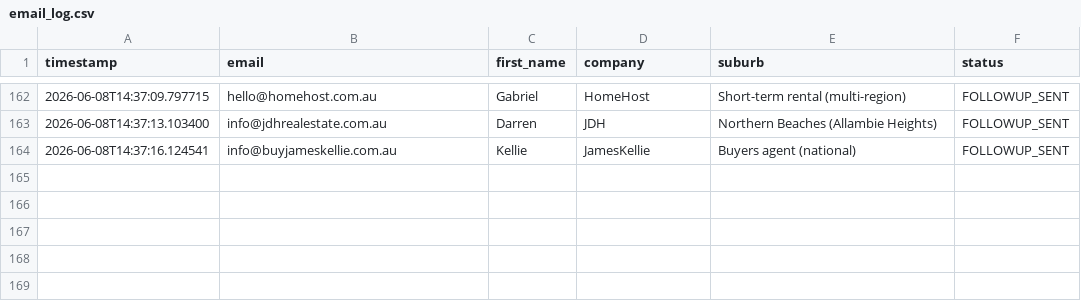
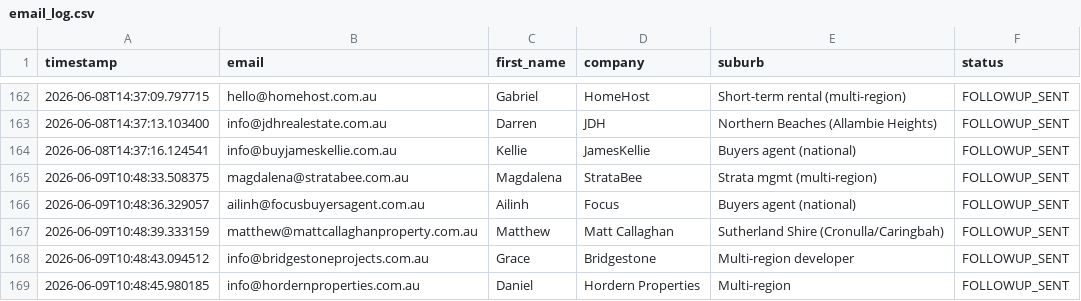
Before and after one commit to DL-aus/job-scheduler, a CSV file: .tmp/email_log.csv, drawn as a sheet; only a part is shown, gaps mark what is left out.

Commit message:
Update email log 2026-06-09

```diff
--- a/.tmp/email_log.csv
+++ b/.tmp/email_log.csv
@@ -164 +164,6 @@ timestamp,email,first_name,company,suburb,status
 2026-06-08T14:37:16.124541,info@buyjameskellie.com.au,Kellie,JamesKellie,Buyers agent (national),FOLLOWUP_SENT
+2026-06-09T10:48:33.508375,magdalena@stratabee.com.au,Magdalena,StrataBee,Strata mgmt (multi-region),FOLLOWUP_SENT
+2026-06-09T10:48:36.329057,ailinh@focusbuyersagent.com.au,Ailinh,Focus,Buyers agent (national),FOLLOWUP_SENT
+2026-06-09T10:48:39.333159,matthew@mattcallaghanproperty.com.au,Matthew,Matt Callaghan,Sutherland Shire (Cronulla/Caringbah),FOLLOWUP_SENT
+2026-06-09T10:48:43.094512,info@bridgestoneprojects.com.au,Grace,Bridgestone,Multi-region developer,FOLLOWUP_SENT
+2026-06-09T10:48:45.980185,info@hordernproperties.com.au,Daniel,Hordern Properties,Multi-region,FOLLOWUP_SENT
```
